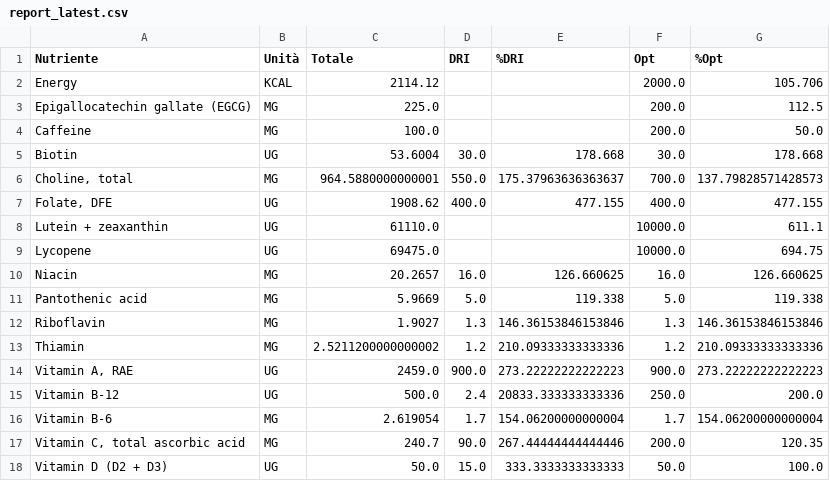
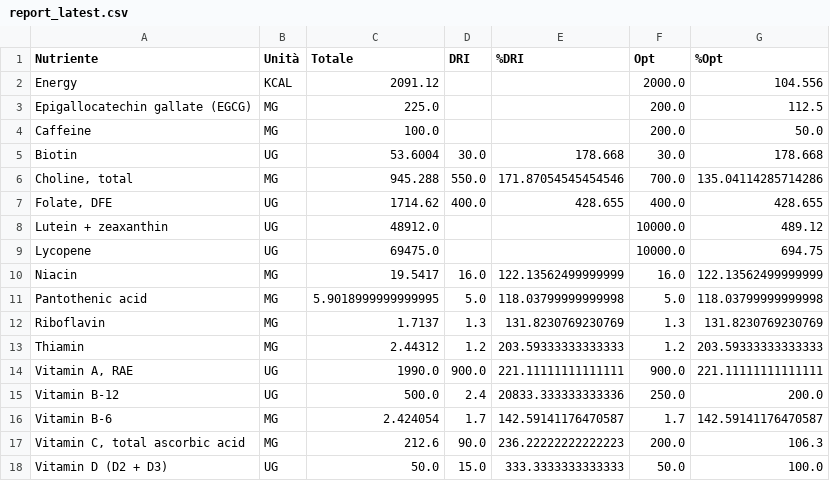
Before and after one commit to adacaccia/VeganBiohackingRoutine, a CSV file: 04-Report/Nutrizione/report_latest.csv, drawn as a sheet; only a part is shown; the diff covers the shown part only.

```diff
--- a/04-Report/Nutrizione/report_latest.csv
+++ b/04-Report/Nutrizione/report_latest.csv
@@ -1,3 +1,3 @@
 Nutriente,Unità,Totale,DRI,%DRI,Opt,%Opt
-Energy,KCAL,2114.12,,,2000.0,105.706
+Energy,KCAL,2091.12,,,2000.0,104.556
 Epigallocatechin gallate (EGCG),MG,225.0,,,200.0,112.5
@@ -5,14 +5,14 @@ Caffeine,MG,100.0,,,200.0,50.0
 Biotin,UG,53.6004,30.0,178.668,30.0,178.668
-"Choline, total",MG,964.5880000000001,550.0,175.37963636363637,700.0,137.79828571428573
-"Folate, DFE",UG,1908.62,400.0,477.155,400.0,477.155
-Lutein + zeaxanthin,UG,61110.0,,,10000.0,611.1
+"Choline, total",MG,945.288,550.0,171.87054545454546,700.0,135.04114285714286
+"Folate, DFE",UG,1714.62,400.0,428.655,400.0,428.655
+Lutein + zeaxanthin,UG,48912.0,,,10000.0,489.12
 Lycopene,UG,69475.0,,,10000.0,694.75
-Niacin,MG,20.2657,16.0,126.660625,16.0,126.660625
-Pantothenic acid,MG,5.9669,5.0,119.338,5.0,119.338
-Riboflavin,MG,1.9027,1.3,146.36153846153846,1.3,146.36153846153846
-Thiamin,MG,2.5211200000000002,1.2,210.09333333333336,1.2,210.09333333333336
-"Vitamin A, RAE",UG,2459.0,900.0,273.22222222222223,900.0,273.22222222222223
+Niacin,MG,19.5417,16.0,122.13562499999999,16.0,122.13562499999999
+Pantothenic acid,MG,5.9018999999999995,5.0,118.03799999999998,5.0,118.03799999999998
+Riboflavin,MG,1.7137,1.3,131.8230769230769,1.3,131.8230769230769
+Thiamin,MG,2.44312,1.2,203.59333333333333,1.2,203.59333333333333
+"Vitamin A, RAE",UG,1990.0,900.0,221.11111111111111,900.0,221.11111111111111
 Vitamin B-12,UG,500.0,2.4,20833.333333333336,250.0,200.0
-Vitamin B-6,MG,2.619054,1.7,154.06200000000004,1.7,154.06200000000004
-"Vitamin C, total ascorbic acid",MG,240.7,90.0,267.44444444444446,200.0,120.35
+Vitamin B-6,MG,2.424054,1.7,142.59141176470587,1.7,142.59141176470587
+"Vitamin C, total ascorbic acid",MG,212.6,90.0,236.22222222222223,200.0,106.3
 Vitamin D (D2 + D3),UG,50.0,15.0,333.3333333333333,50.0,100.0
```
Also changed, not shown: 63 edited cells elsewhere in this file, 2 other files.
